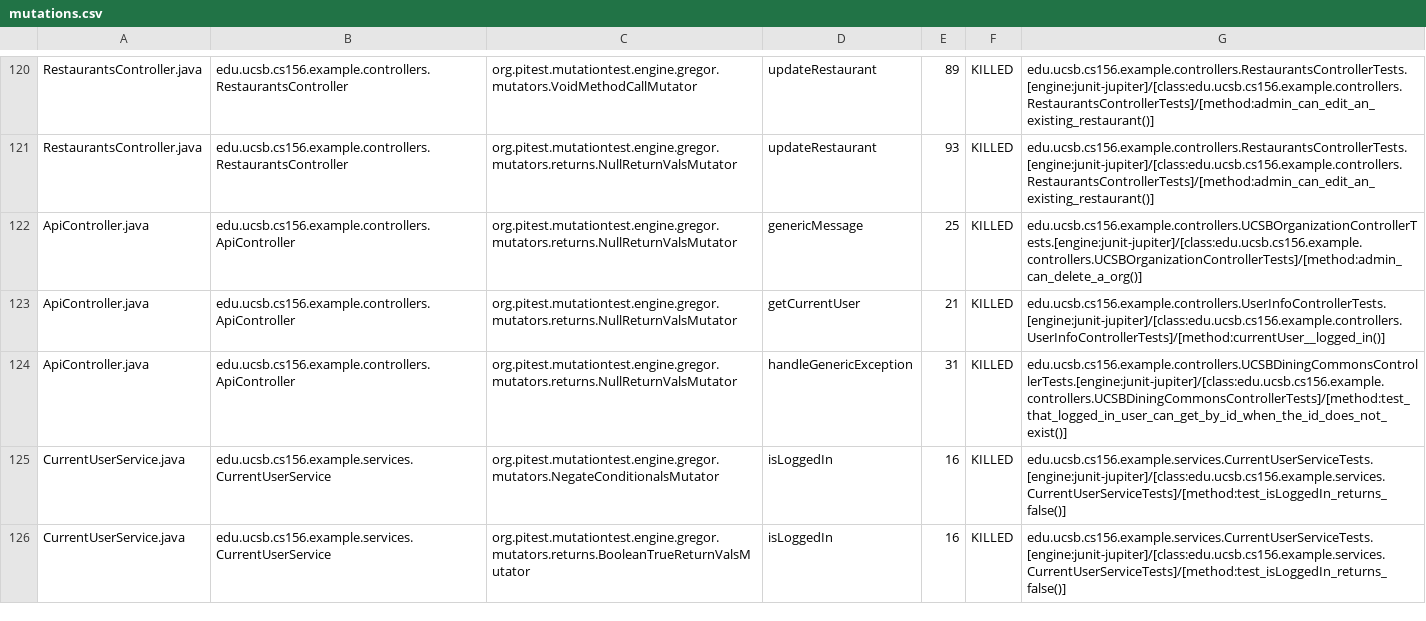
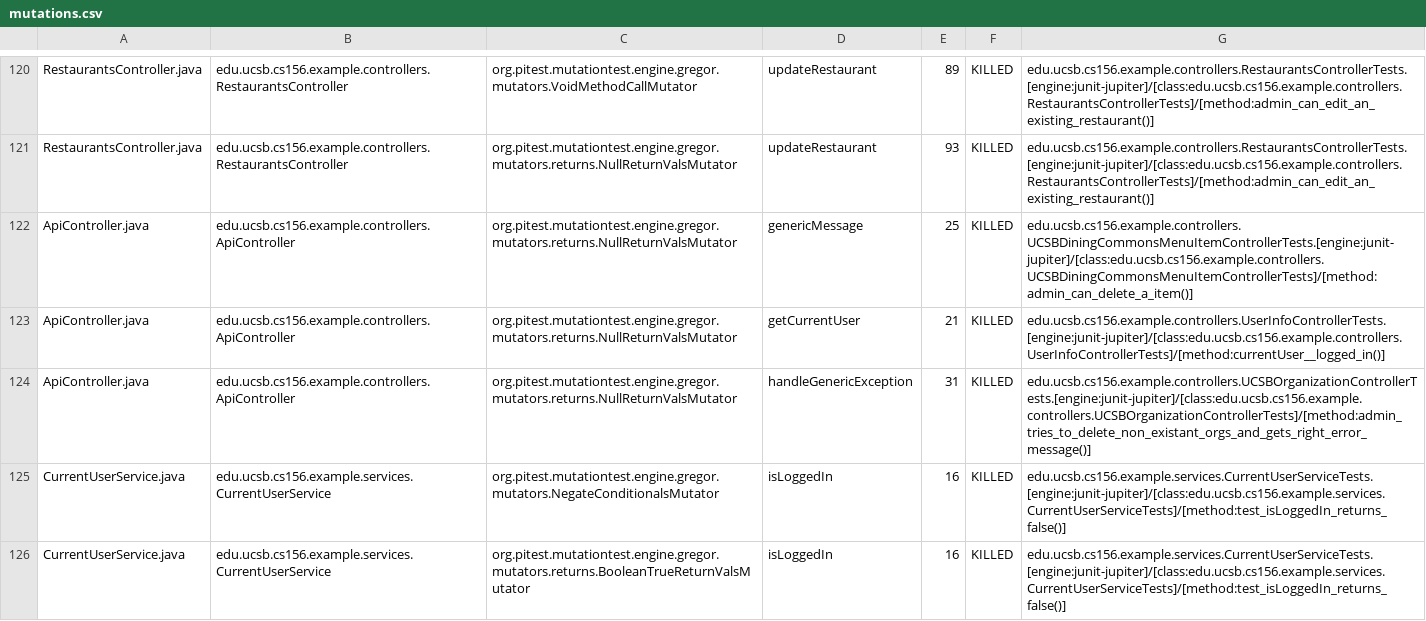
Before and after one commit to ucsb-cs156-m23/team03-m23-10am-2, a CSV file: prs/69/pitest/mutations.csv, drawn as a sheet; only a part is shown, gaps mark what is left out.

Commit message:
Deploying to gh-pages from @ ucsb-cs156-m23/team03-m23-10am-2@c1952d741c7f0b5878d8970af9711a1ceddc767e 🚀

```diff
--- a/prs/69/pitest/mutations.csv
+++ b/prs/69/pitest/mutations.csv
@@ -121,5 +121,5 @@ RestaurantsController.java,edu.ucsb.cs156.example.controllers.RestaurantsControl
 RestaurantsController.java,edu.ucsb.cs156.example.controllers.RestaurantsController,org.pitest.mutationtest.engine.gregor.mutators.returns.NullReturnValsMutator,updateRestaurant,93,KILLED,edu.ucsb.cs156.example.controllers.RestaurantsControllerTests.[engine:junit-jupiter]/[class:edu.ucsb.cs156.example.controllers.RestaurantsControllerTests]/[method:admin_can_edit_an_existing_restaurant()]
-ApiController.java,edu.ucsb.cs156.example.controllers.ApiController,org.pitest.mutationtest.engine.gregor.mutators.returns.NullReturnValsMutator,genericMessage,25,KILLED,edu.ucsb.cs156.example.controllers.UCSBOrganizationControllerTests.[engine:junit-jupiter]/[class:edu.ucsb.cs156.example.controllers.UCSBOrganizationControllerTests]/[method:admin_can_delete_a_org()]
+ApiController.java,edu.ucsb.cs156.example.controllers.ApiController,org.pitest.mutationtest.engine.gregor.mutators.returns.NullReturnValsMutator,genericMessage,25,KILLED,edu.ucsb.cs156.example.controllers.UCSBDiningCommonsMenuItemControllerTests.[engine:junit-jupiter]/[class:edu.ucsb.cs156.example.controllers.UCSBDiningCommonsMenuItemControllerTests]/[method:admin_can_delete_a_item()]
 ApiController.java,edu.ucsb.cs156.example.controllers.ApiController,org.pitest.mutationtest.engine.gregor.mutators.returns.NullReturnValsMutator,getCurrentUser,21,KILLED,edu.ucsb.cs156.example.controllers.UserInfoControllerTests.[engine:junit-jupiter]/[class:edu.ucsb.cs156.example.controllers.UserInfoControllerTests]/[method:currentUser__logged_in()]
-ApiController.java,edu.ucsb.cs156.example.controllers.ApiController,org.pitest.mutationtest.engine.gregor.mutators.returns.NullReturnValsMutator,handleGenericException,31,KILLED,edu.ucsb.cs156.example.controllers.UCSBDiningCommonsControllerTests.[engine:junit-jupiter]/[class:edu.ucsb.cs156.example.controllers.UCSBDiningCommonsControllerTests]/[method:test_that_logged_in_user_can_get_by_id_when_the_id_does_not_exist()]
+ApiController.java,edu.ucsb.cs156.example.controllers.ApiController,org.pitest.mutationtest.engine.gregor.mutators.returns.NullReturnValsMutator,handleGenericException,31,KILLED,edu.ucsb.cs156.example.controllers.UCSBOrganizationControllerTests.[engine:junit-jupiter]/[class:edu.ucsb.cs156.example.controllers.UCSBOrganizationControllerTests]/[method:admin_tries_to_delete_non_existant_orgs_and_gets_right_error_message()]
 CurrentUserService.java,edu.ucsb.cs156.example.services.CurrentUserService,org.pitest.mutationtest.engine.gregor.mutators.NegateConditionalsMutator,isLoggedIn,16,KILLED,edu.ucsb.cs156.example.services.CurrentUserServiceTests.[engine:junit-jupiter]/[class:edu.ucsb.cs156.example.services.CurrentUserServiceTests]/[method:test_isLoggedIn_returns_false()]
```
Also changed, not shown: 16 other files.
